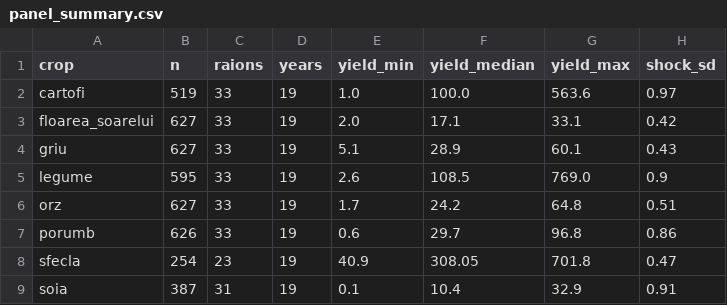
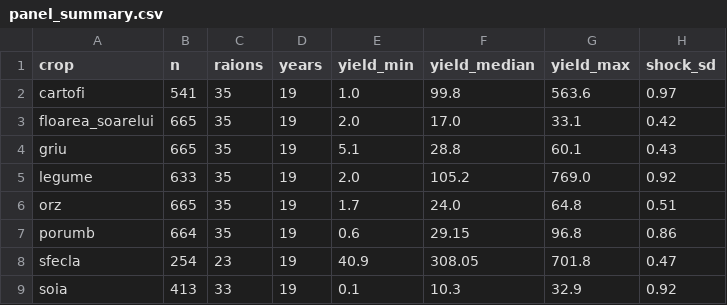
Before and after one commit to separd-11/sd_crop_yield, a CSV file: results/tables/panel_summary.csv, drawn as a sheet.

```diff
--- a/results/tables/panel_summary.csv
+++ b/results/tables/panel_summary.csv
@@ -1,9 +1,9 @@
 crop,n,raions,years,yield_min,yield_median,yield_max,shock_sd
-cartofi,519,33,19,1.0,100.0,563.6,0.97
-floarea_soarelui,627,33,19,2.0,17.1,33.1,0.42
-griu,627,33,19,5.1,28.9,60.1,0.43
-legume,595,33,19,2.6,108.5,769.0,0.9
-orz,627,33,19,1.7,24.2,64.8,0.51
-porumb,626,33,19,0.6,29.7,96.8,0.86
+cartofi,541,35,19,1.0,99.8,563.6,0.97
+floarea_soarelui,665,35,19,2.0,17.0,33.1,0.42
+griu,665,35,19,5.1,28.8,60.1,0.43
+legume,633,35,19,2.0,105.2,769.0,0.92
+orz,665,35,19,1.7,24.0,64.8,0.51
+porumb,664,35,19,0.6,29.15,96.8,0.86
 sfecla,254,23,19,40.9,308.05,701.8,0.47
-soia,387,31,19,0.1,10.4,32.9,0.91
+soia,413,33,19,0.1,10.3,32.9,0.92
```
Also changed, not shown: results/tables/baseline_coefficients.csv, results/tables/ml_partial_dependence.csv, 12 other files.
